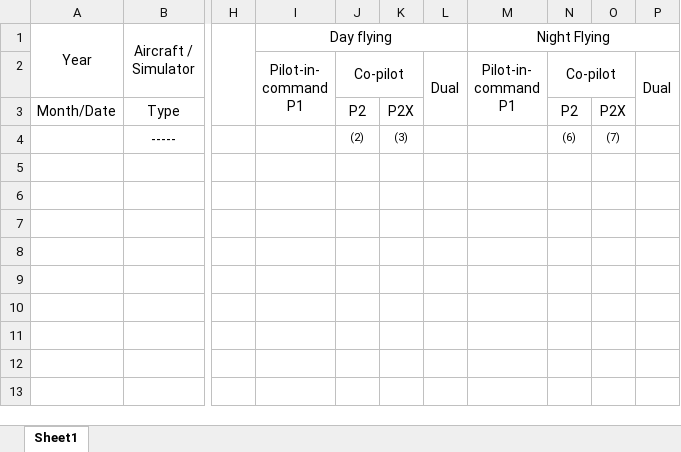
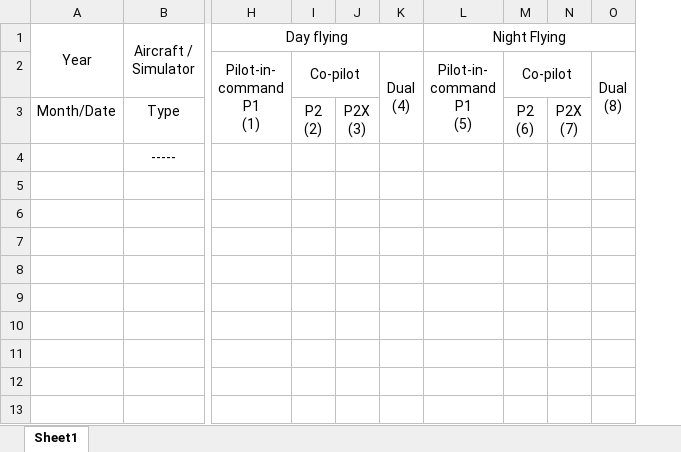
Before and after one commit to hermanchung/logbook, an Excel workbook: HKCAD_logbook_format.xlsx, sheet Sheet1, drawn as a sheet; only a part is shown, gaps mark what is left out; values as stored, in another font and other column widths than the file's, no borders; charts and pictures not drawn; removed rows and columns are numbered as before the commit, all else as after; ↵ is a line break in a cell; the diff names each change by its address in the sheet, - before the commit and + after, or states it on an @@ line.

```diff
--- a/HKCAD_logbook_format.xlsx (sheet Sheet1)
+++ b/HKCAD_logbook_format.xlsx (sheet Sheet1)
-column H, empty
-column L, row 2: Dual
+column K, row 2: Dual ↵ (4)
-column O, rows 3-4: P2X | (7)
-column P, row 2: Dual
+column N, row 3: P2X ↵ (7)
+column O, row 2: Dual ↵ (8)
-H2 (Day flying): Pilot-in- ↵ command ↵ P1
+H2 (Day flying): Pilot-in- ↵ command ↵ P1 ↵ (1)
-L2 (Night Flying): Pilot-in- ↵ command ↵ P1
+L2 (Night Flying): Pilot-in- ↵ command ↵ P1 ↵ (5)
-I3: P2
+I3: P2 ↵ (2)
-J3: P2X
+J3: P2X ↵ (3)
-M3: P2
+M3: P2 ↵ (6)
-I4: (2)
+I4: (empty)
-J4: (3)
+J4: (empty)
-M4: (6)
+M4: (empty)
```
Also changed, not shown: formulas that keep their value, 2 other files.
